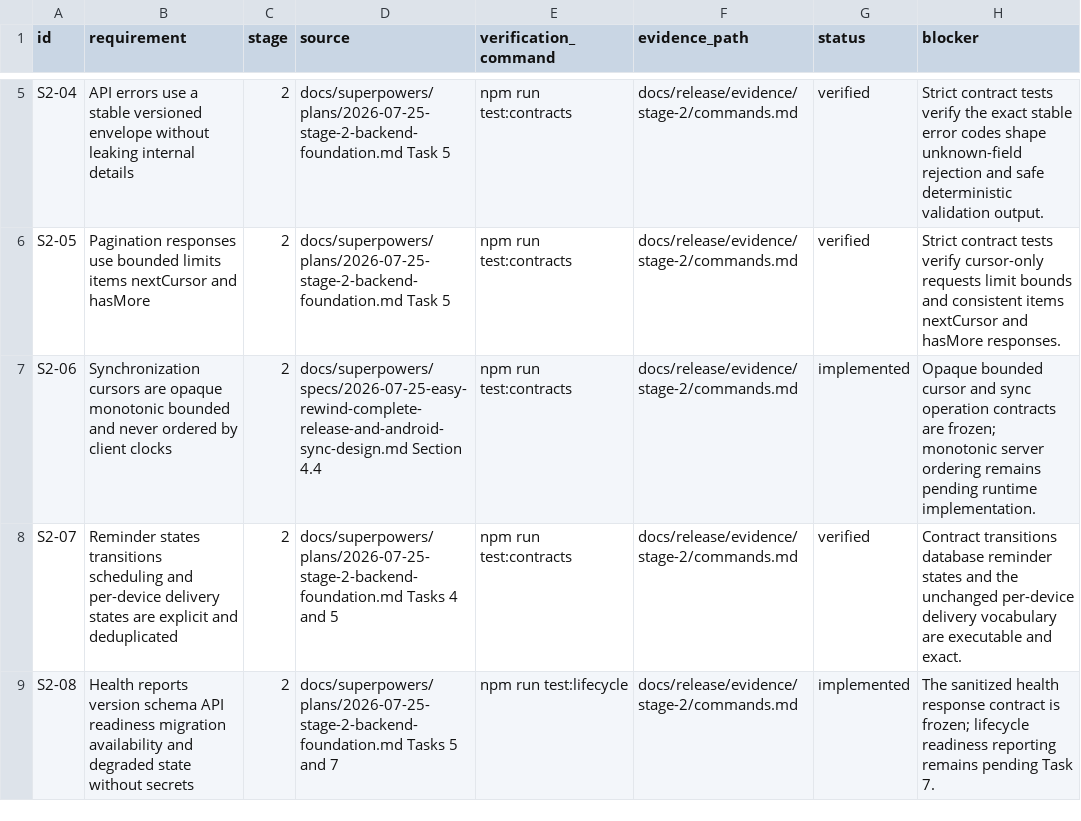
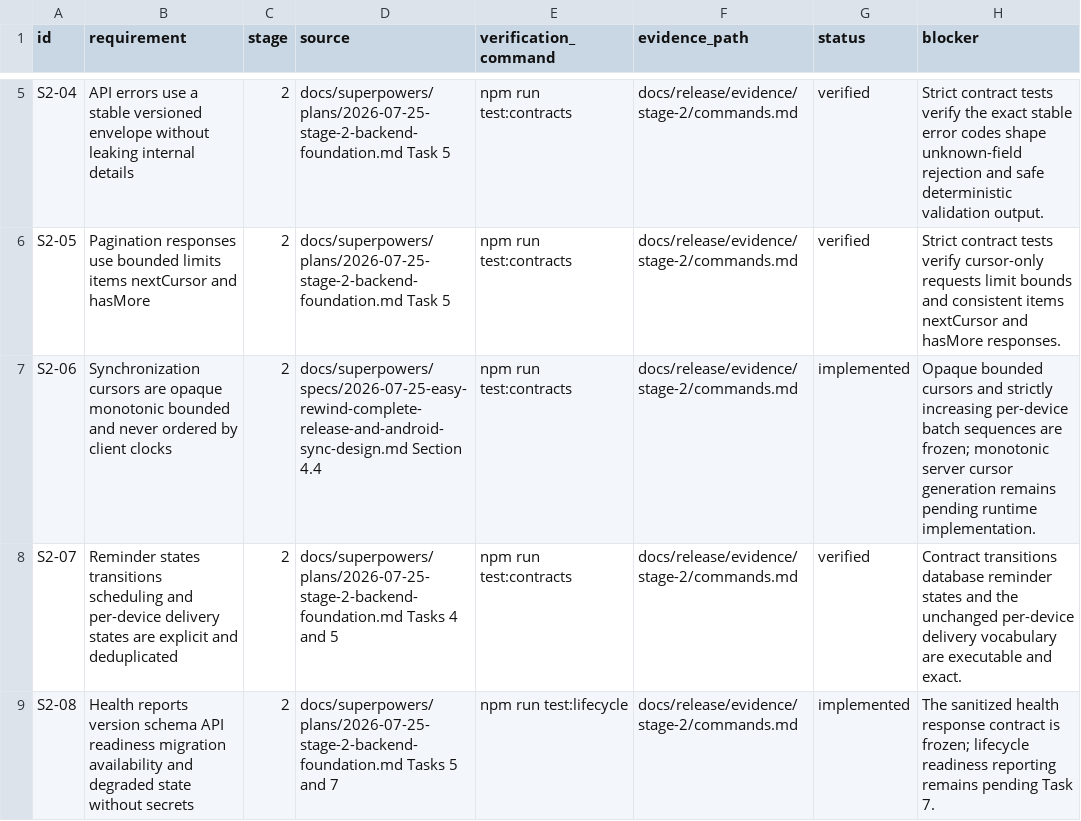
Before and after one commit to advit-s/easy-rewind, a CSV file: docs/release/requirements/stages-2-7.csv, drawn as a sheet; only a part is shown, gaps mark what is left out.

Commit message:
fix: complete pairing and sync contract semantics

```diff
--- a/docs/release/requirements/stages-2-7.csv
+++ b/docs/release/requirements/stages-2-7.csv
@@ -6,3 +6,3 @@
 "S2-05","Pagination responses use bounded limits items nextCursor and hasMore","2","docs/superpowers/plans/2026-07-25-stage-2-backend-foundation.md Task 5","npm run test:contracts","docs/release/evidence/stage-2/commands.md","verified","Strict contract tests verify cursor-only requests limit bounds and consistent items nextCursor and hasMore responses."
-"S2-06","Synchronization cursors are opaque monotonic bounded and never ordered by client clocks","2","docs/superpowers/specs/2026-07-25-easy-rewind-complete-release-and-android-sync-design.md Section 4.4","npm run test:contracts","docs/release/evidence/stage-2/commands.md","implemented","Opaque bounded cursor and sync operation contracts are frozen; monotonic server ordering remains pending runtime implementation."
+"S2-06","Synchronization cursors are opaque monotonic bounded and never ordered by client clocks","2","docs/superpowers/specs/2026-07-25-easy-rewind-complete-release-and-android-sync-design.md Section 4.4","npm run test:contracts","docs/release/evidence/stage-2/commands.md","implemented","Opaque bounded cursors and strictly increasing per-device batch sequences are frozen; monotonic server cursor generation remains pending runtime implementation."
 "S2-07","Reminder states transitions scheduling and per-device delivery states are explicit and deduplicated","2","docs/superpowers/plans/2026-07-25-stage-2-backend-foundation.md Tasks 4 and 5","npm run test:contracts","docs/release/evidence/stage-2/commands.md","verified","Contract transitions database reminder states and the unchanged per-device delivery vocabulary are executable and exact."
```
Also changed, not shown: 11 other files.
